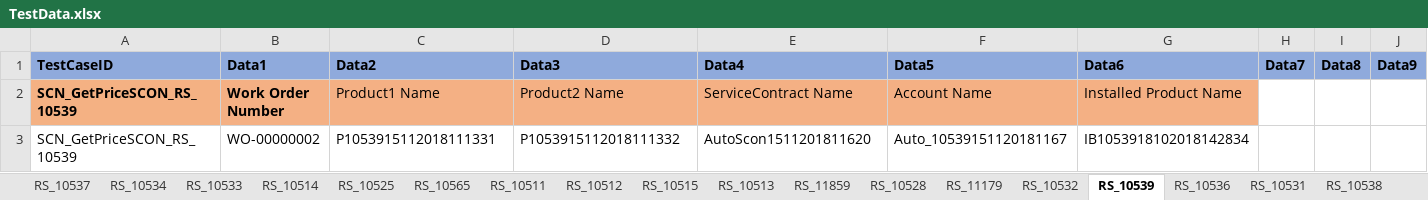
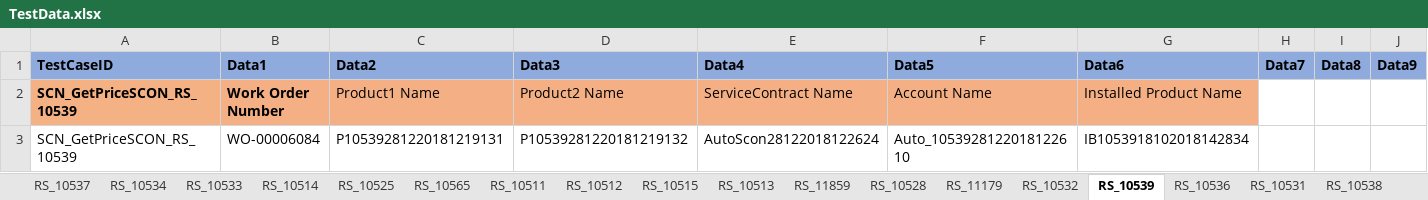
Before and after one commit to svmx-amresh-kumar/SVMX_Catalyst, an Excel workbook: fsaautomation/resources/TestData.xlsx, sheet RS_10539, drawn as a sheet; only a part is shown; values as stored, in another font and other column widths than the file's, no borders; the diff names each change by its address in the sheet, - before the commit and + after, or states it on an @@ line.

```diff
--- a/fsaautomation/resources/TestData.xlsx (sheet RS_10539)
+++ b/fsaautomation/resources/TestData.xlsx (sheet RS_10539)
-B3 (Data1): WO-00000002
+B3 (Data1): WO-00006084
-C3 (Data2): P1053915112018111331
+C3 (Data2): P10539281220181219131
-D3 (Data3): P1053915112018111332
+D3 (Data3): P10539281220181219132
-E3 (Data4): AutoScon1511201811620
+E3 (Data4): AutoScon28122018122624
-F3 (Data5): Auto_10539151120181167
+F3 (Data5): Auto_1053928122018122610
```
Also changed, not shown: sheet RS_10538, 1 other file.
